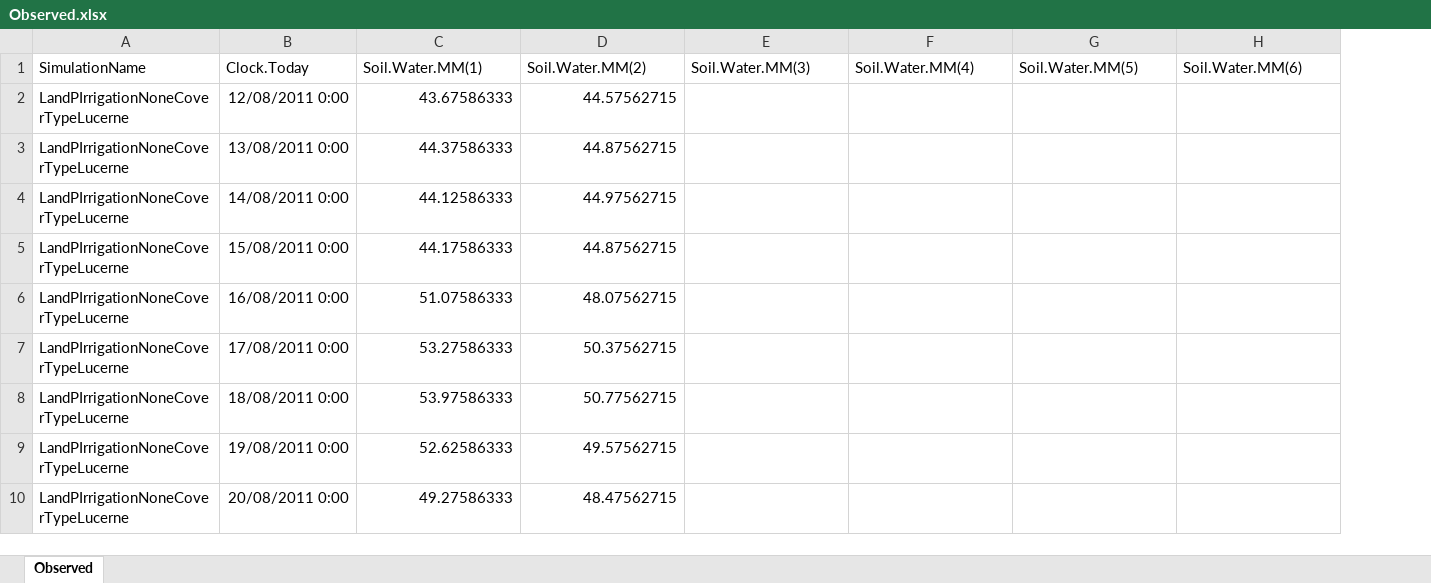
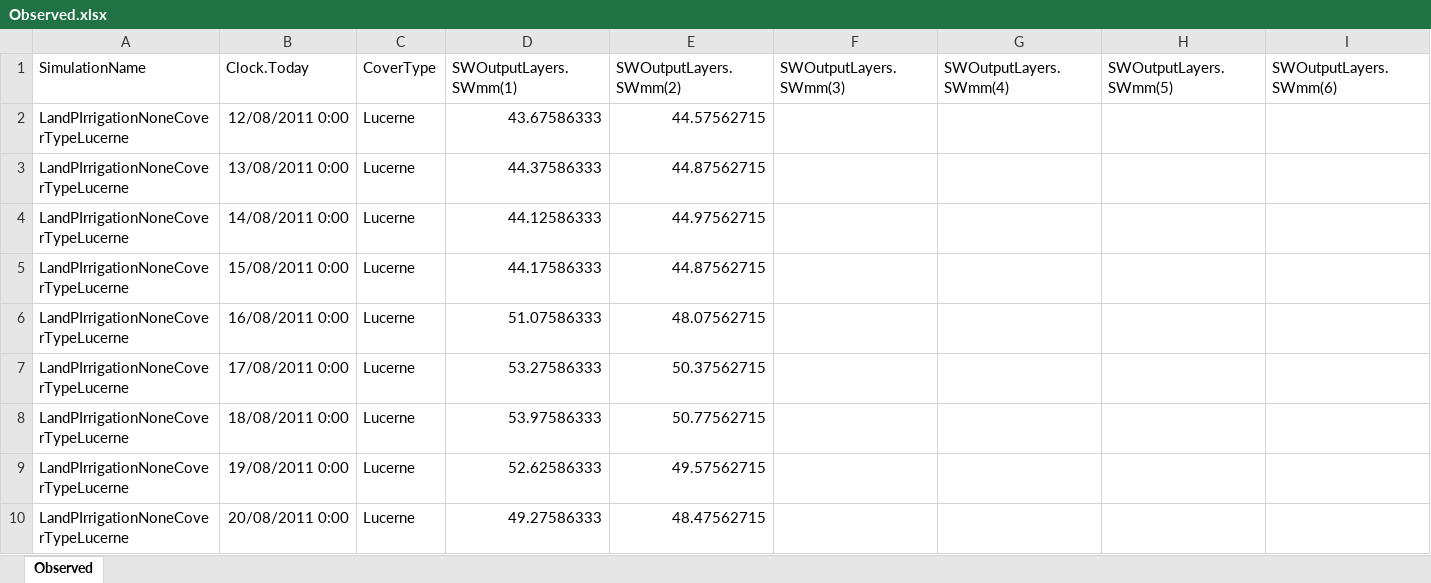
Before and after one commit to APSIMInitiative/ApsimX, an Excel workbook: Prototypes/SPRUM/Observed.xlsx, sheet Observed, drawn as a sheet; only a part is shown; values as stored, in another font and other column widths than the file's, no borders; addresses are those after the commit; the diff covers the shown part only; the diff names each change by its address in the sheet, - before the commit and + after, or states it on an @@ line.

```diff
--- a/Prototypes/SPRUM/Observed.xlsx (sheet Observed)
+++ b/Prototypes/SPRUM/Observed.xlsx (sheet Observed)
+column C (CoverType), rows 2-10: all Lucerne
-D1: Soil.Water.MM(1)
+D1: SWOutputLayers.SWmm(1)
-E1: Soil.Water.MM(2)
+E1: SWOutputLayers.SWmm(2)
-F1: Soil.Water.MM(3)
+F1: SWOutputLayers.SWmm(3)
-G1: Soil.Water.MM(4)
+G1: SWOutputLayers.SWmm(4)
-H1: Soil.Water.MM(5)
+H1: SWOutputLayers.SWmm(5)
-I1: Soil.Water.MM(6)
+I1: SWOutputLayers.SWmm(6)
```
Also changed, not shown: 13 edited cells elsewhere in this sheet, 1 other file.
